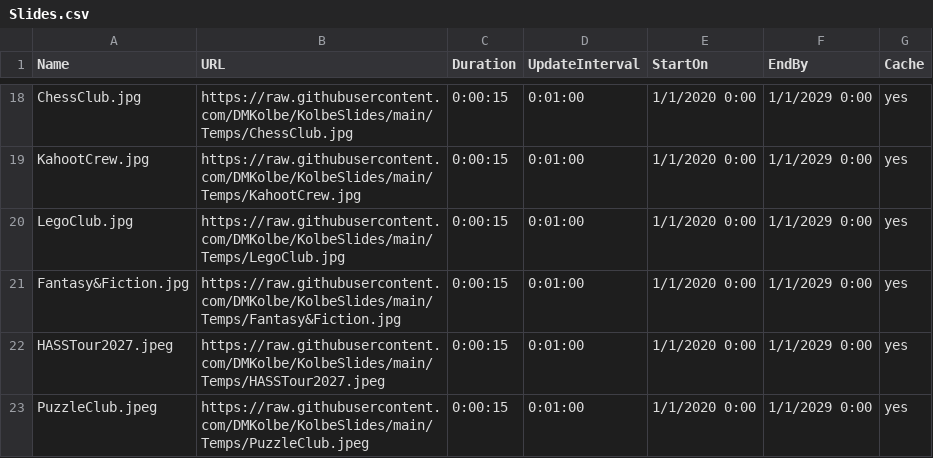
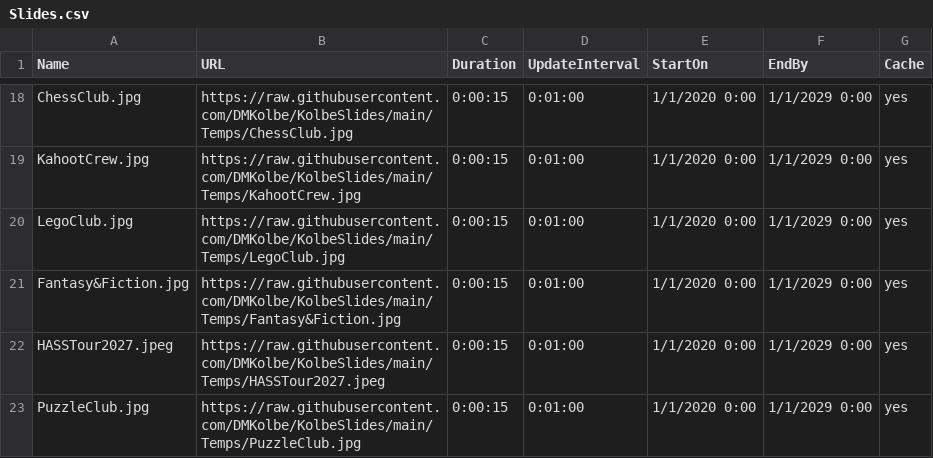
Before and after one commit to DMKolbe/KolbeSlides, a CSV file: Slides.csv, drawn as a sheet; only a part is shown, gaps mark what is left out.

Commit message:
Update Slides.csv

```diff
--- a/Slides.csv
+++ b/Slides.csv
@@ -22,2 +22,2 @@ Fantasy&Fiction.jpg,https://raw.githubusercontent.com/DMKolbe/KolbeSlides/main/T
 HASSTour2027.jpeg,https://raw.githubusercontent.com/DMKolbe/KolbeSlides/main/Temps/HASSTour2027.jpeg,0:00:15,0:01:00,1/1/2020 0:00,1/1/2029 0:00,yes
-PuzzleClub.jpeg,https://raw.githubusercontent.com/DMKolbe/KolbeSlides/main/Temps/PuzzleClub.jpeg,0:00:15,0:01:00,1/1/2020 0:00,1/1/2029 0:00,yes
+PuzzleClub.jpg,https://raw.githubusercontent.com/DMKolbe/KolbeSlides/main/Temps/PuzzleClub.jpg,0:00:15,0:01:00,1/1/2020 0:00,1/1/2029 0:00,yes
```
